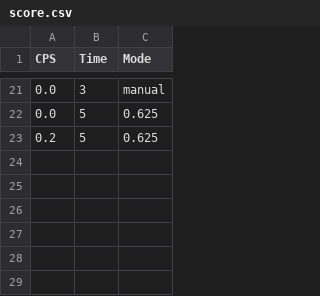
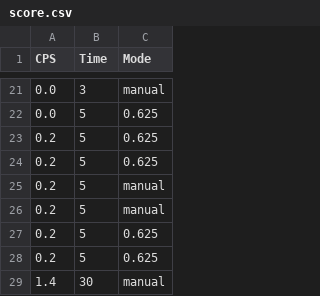
Before and after one commit to wtb-skill/Cookie_Bot, a CSV file: score.csv, drawn as a sheet; only a part is shown, gaps mark what is left out.

```diff
--- a/score.csv
+++ b/score.csv
@@ -23 +23,7 @@ CPS,Time,Mode
 0.2,5,0.625
+0.2,5,0.625
+0.2,5,manual
+0.2,5,manual
+0.2,5,0.625
+0.2,5,0.625
+1.4,30,manual
```
Also changed, not shown: 1 other file.
